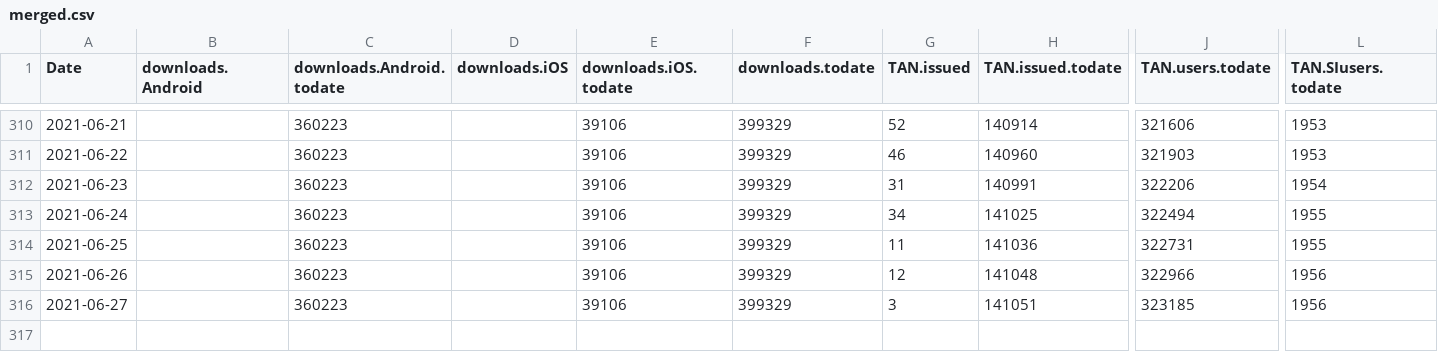
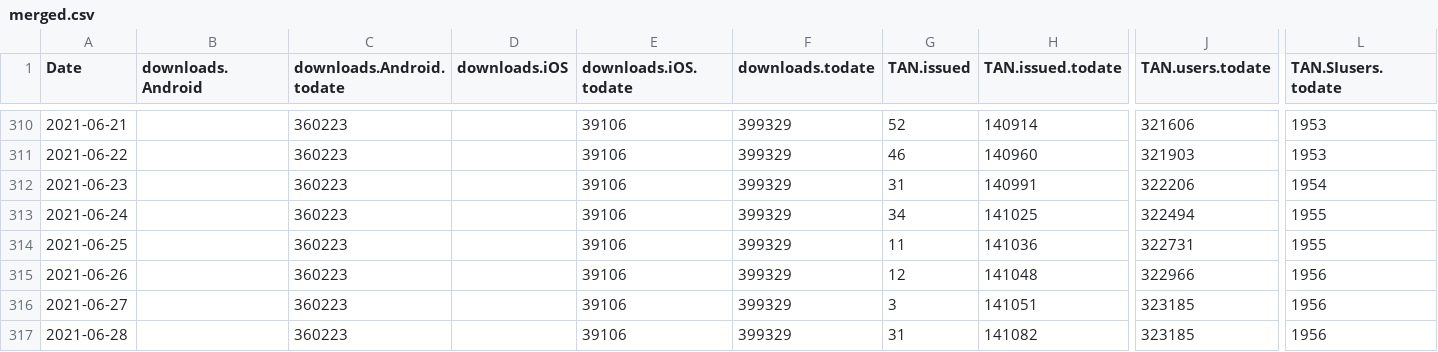
Before and after one commit to romunov/data, a CSV file: ostanizdrav/merged.csv, drawn as a sheet; only a part is shown, gaps mark what is left out; rows hold the shown columns only; the diff names each change by its address in the sheet, - before the commit and + after, or states it on an @@ line.

```diff
--- a/ostanizdrav/merged.csv
+++ b/ostanizdrav/merged.csv
+row 317: 2021-06-28 |  | 360223 |  | 39106 | 399329 | 31 | 141082 | 323185 | 1956
```
Also changed, not shown: ostanizdrav/podatki.gov.si/tanstatistika.csv, 1 other file.
